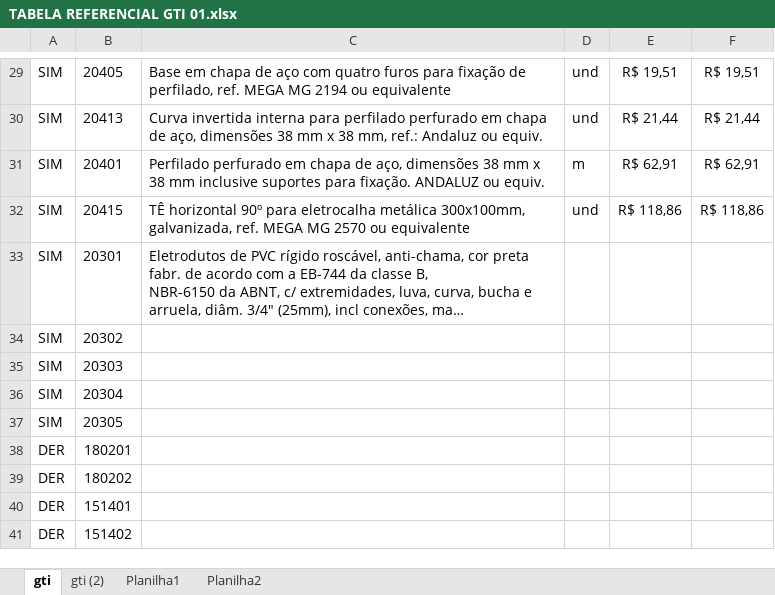
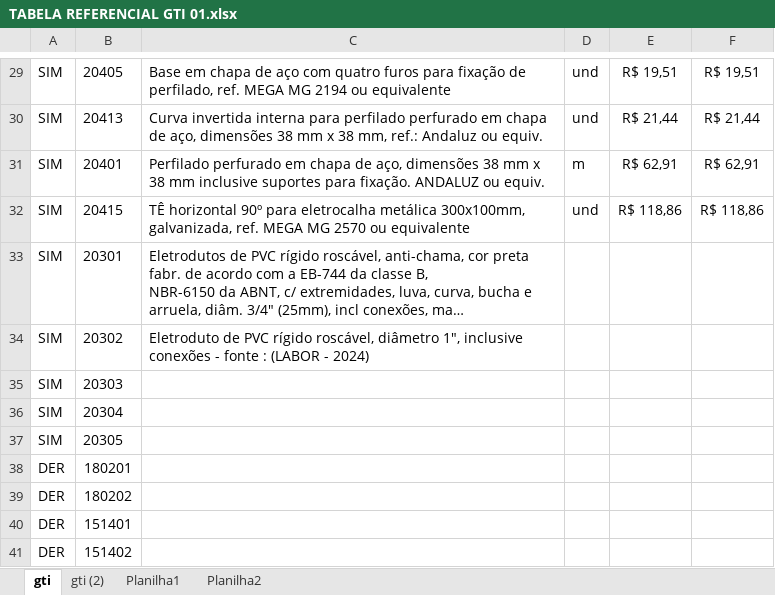
Before and after one commit to Cledimarjr/siscandistrib, an Excel workbook: db_updates/TABELA REFERENCIAL GTI 01.xlsx, sheet gti, drawn as a sheet; only a part is shown, gaps mark what is left out; long unchanged cells end in …; values as stored, in another font and other column widths than the file's, no borders; the diff names each change by its address in the sheet, - before the commit and + after, or states it on an @@ line.

Commit message:
Add files via upload

```diff
--- a/db_updates/TABELA REFERENCIAL GTI 01.xlsx (sheet gti)
+++ b/db_updates/TABELA REFERENCIAL GTI 01.xlsx (sheet gti)
-C34: (empty)
+C34: Eletroduto de PVC rígido roscável, diâmetro 1", inclusive conexões - fonte : (LABOR - 2024)
```
